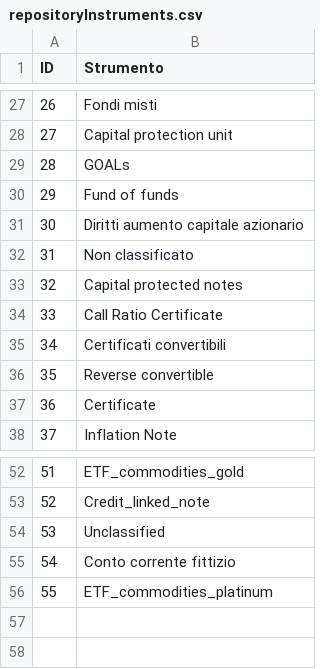
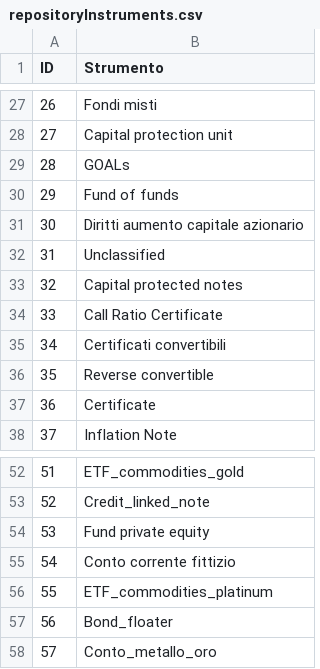
Before and after one commit to PsaksuMeRap/AAA, a CSV file: System/ayrton/unitTests/data/repositoryInstruments.csv, drawn as a sheet; only a part is shown, gaps mark what is left out.

```diff
--- a/System/ayrton/unitTests/data/repositoryInstruments.csv
+++ b/System/ayrton/unitTests/data/repositoryInstruments.csv
@@ -31,3 +31,3 @@ ID,Strumento
 30,Diritti aumento capitale azionario
-31,Non classificato
+31,Unclassified
 32,Capital protected notes
@@ -53,4 +53,6 @@ ID,Strumento
 52,Credit_linked_note
-53,Unclassified
+53,Fund private equity
 54,Conto corrente fittizio
 55,ETF_commodities_platinum
+56,Bond_floater
+57,Conto_metallo_oro
```
Also changed, not shown: System/adviceManagement/unitTests/files/riskman/data/instruments/repositoryInstruments.csv, System/base/unitTests/data/repositoryInstruments.csv, 22 other files.
